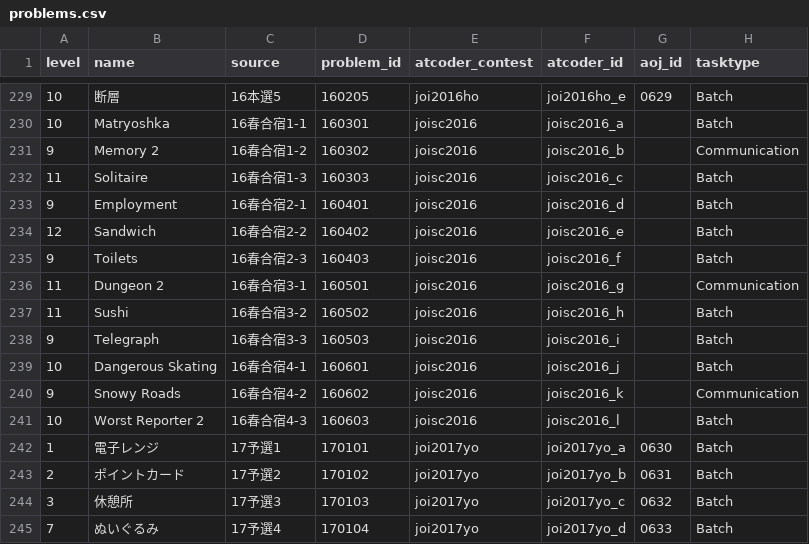
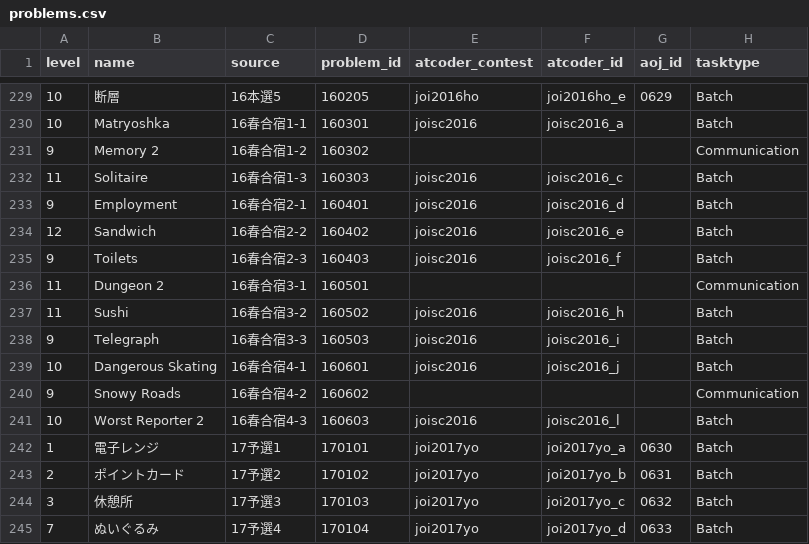
Before and after one commit to Takt29/AOJAtCoder-JOI, a CSV file: data/problems.csv, drawn as a sheet; only a part is shown, gaps mark what is left out.

```diff
--- a/data/problems.csv
+++ b/data/problems.csv
@@ -230,3 +230,3 @@ level,name,source,problem_id,atcoder_contest,atcoder_id,aoj_id,tasktype
 10,Matryoshka,16春合宿1-1,160301,joisc2016,joisc2016_a,,Batch
-9,Memory 2,16春合宿1-2,160302,joisc2016,joisc2016_b,,Communication
+9,Memory 2,16春合宿1-2,160302,,,,Communication
 11,Solitaire,16春合宿1-3,160303,joisc2016,joisc2016_c,,Batch
@@ -235,3 +235,3 @@ level,name,source,problem_id,atcoder_contest,atcoder_id,aoj_id,tasktype
 9,Toilets,16春合宿2-3,160403,joisc2016,joisc2016_f,,Batch
-11,Dungeon 2,16春合宿3-1,160501,joisc2016,joisc2016_g,,Communication
+11,Dungeon 2,16春合宿3-1,160501,,,,Communication
 11,Sushi,16春合宿3-2,160502,joisc2016,joisc2016_h,,Batch
@@ -239,3 +239,3 @@ level,name,source,problem_id,atcoder_contest,atcoder_id,aoj_id,tasktype
 10,Dangerous Skating,16春合宿4-1,160601,joisc2016,joisc2016_j,,Batch
-9,Snowy Roads,16春合宿4-2,160602,joisc2016,joisc2016_k,,Communication
+9,Snowy Roads,16春合宿4-2,160602,,,,Communication
 10,Worst Reporter 2,16春合宿4-3,160603,joisc2016,joisc2016_l,,Batch
```
Also changed, not shown: 1 other file.
